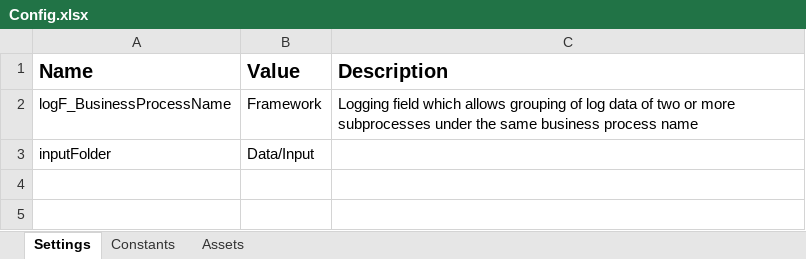
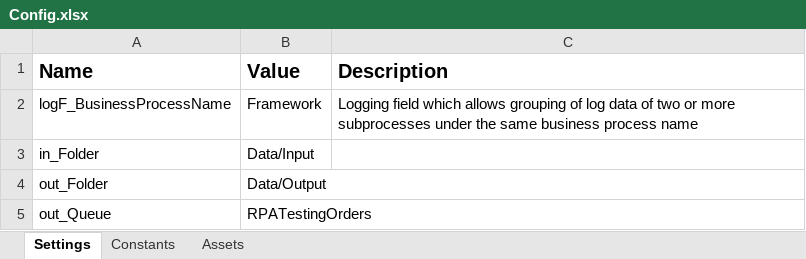
Before and after one commit to NicoSteinmueller/RPATestingGetOrdersBot, an Excel workbook: Data/Config.xlsx, sheet Settings, drawn as a sheet; values as stored, in another font and other column widths than the file's, no borders; the diff names each change by its address in the sheet, - before the commit and + after, or states it on an @@ line.

```diff
--- a/Data/Config.xlsx (sheet Settings)
+++ b/Data/Config.xlsx (sheet Settings)
-A3 (Name): inputFolder
+A3 (Name): in_Folder
+row 4: out_Folder | Data/Output
+row 5: out_Queue | RPATestingOrders
```
Also changed, not shown: 3 other files.
